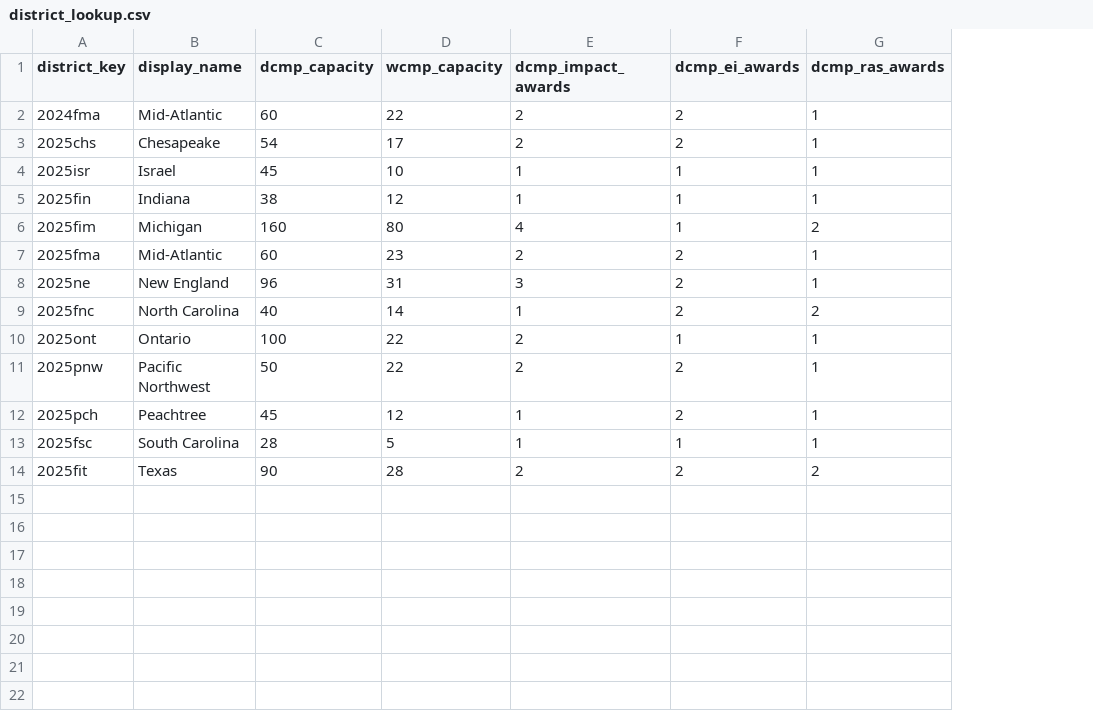
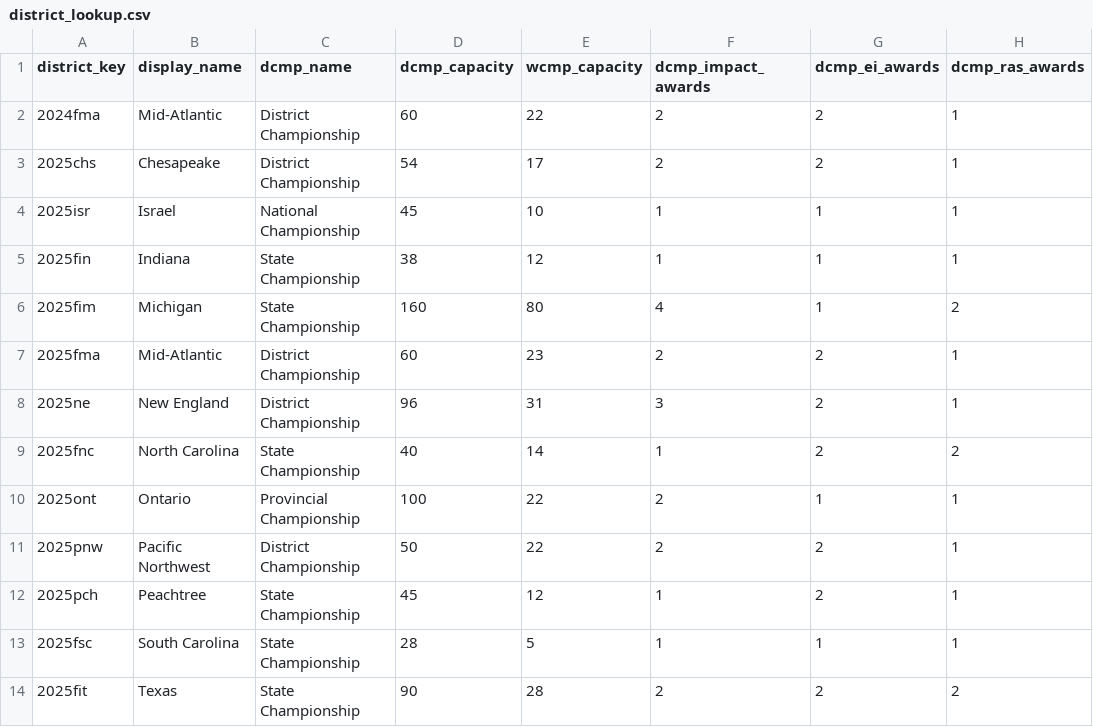
Before and after one commit to AGPapa/frclocks, a CSV file: lookups/district_lookup.csv, drawn as a sheet; the diff names each change by its address in the sheet, - before the commit and + after, or states it on an @@ line.

Commit message:
Nicer display names for DCMP

```diff
--- a/lookups/district_lookup.csv
+++ b/lookups/district_lookup.csv
+column C (dcmp_name), rows 2-14: District Championship | District Championship | National Championship | State Championship | State Championship | District Championship | District Championship | State Championship | Provincial Championship | District Championship | State Championship | State Championship | State Championship
```
Also changed, not shown: 3 other files.
